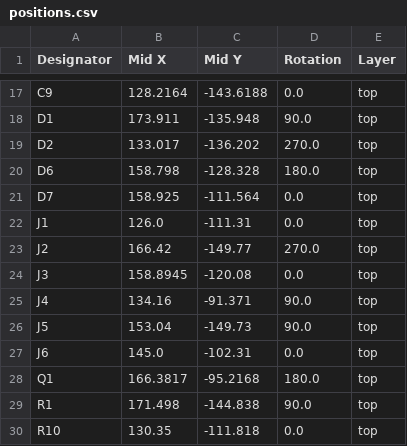
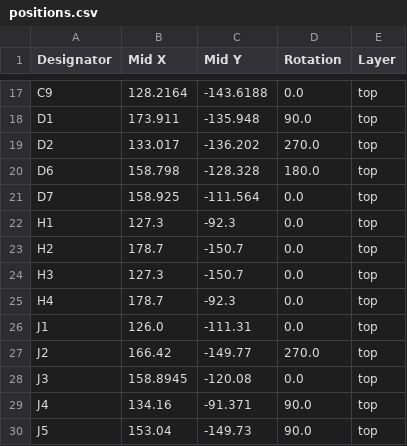
Before and after one commit to shmoergh/moduleur, a CSV file: modules/03-sidechain-mixer/electronics/core/production/positions.csv, drawn as a sheet; only a part is shown, gaps mark what is left out; the shorter side is filled out with more unchanged rows.

Commit message:
Fixed Mixer Core schemo and PCB after fckckin KiCAD update

```diff
--- a/modules/03-sidechain-mixer/electronics/core/production/positions.csv
+++ b/modules/03-sidechain-mixer/electronics/core/production/positions.csv
@@ -21,2 +21,6 @@ D6,158.798,-128.328,180.0,top
 D7,158.925,-111.564,0.0,top
+H1,127.3,-92.3,0.0,top
+H2,178.7,-150.7,0.0,top
+H3,127.3,-150.7,0.0,top
+H4,178.7,-92.3,0.0,top
 J1,126.0,-111.31,0.0,top
```
Also changed, not shown: 9 other files.
